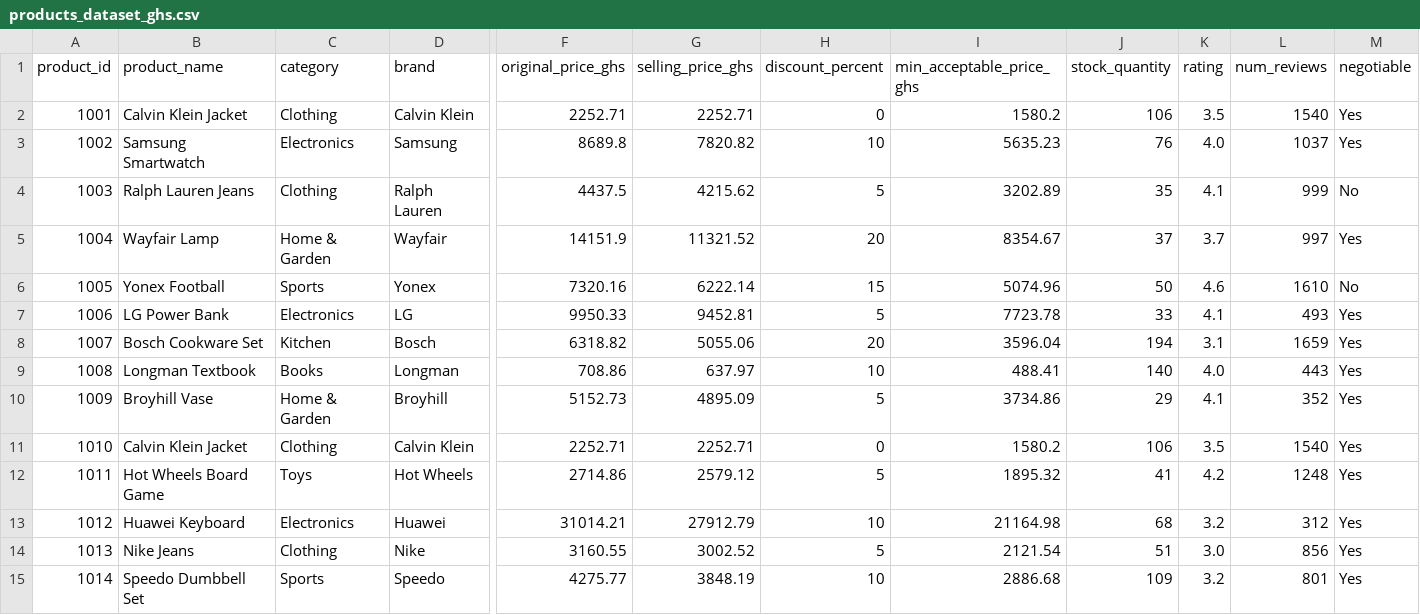
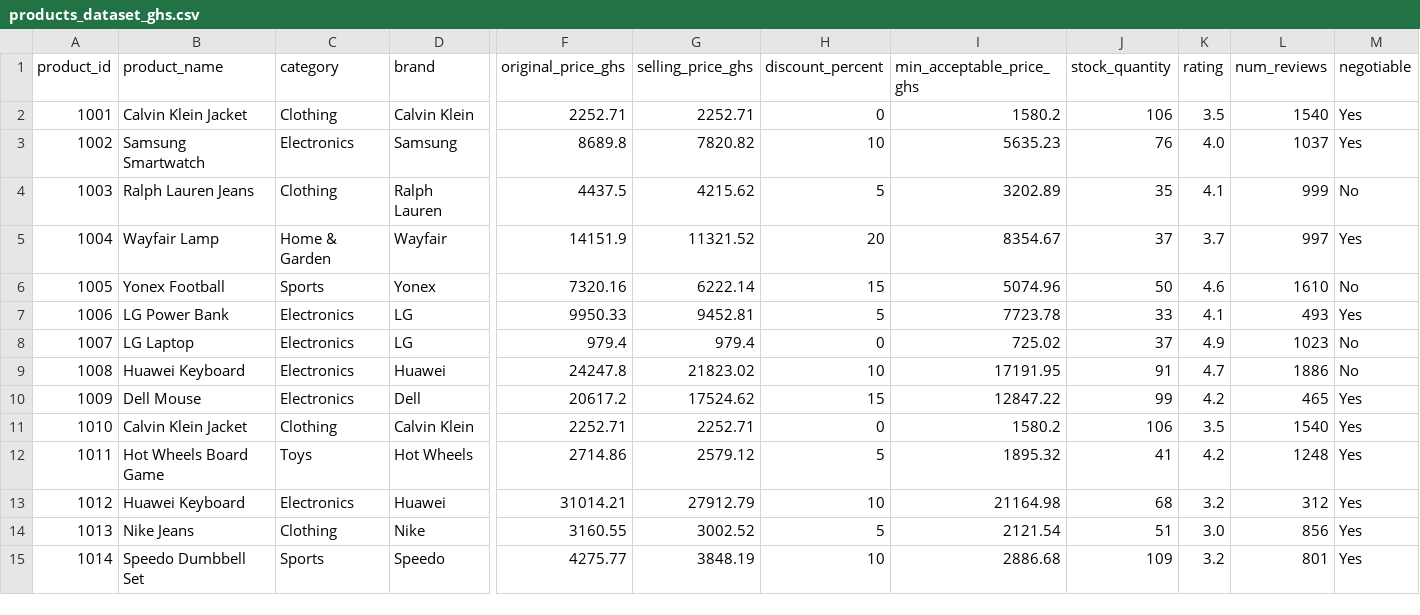
Before and after one commit to AppiahFelix/negotimart-api, a CSV file: products_dataset_ghs.csv, drawn as a sheet; only a part is shown, gaps mark what is left out; the diff covers the shown part only; the diff names each change by its address in the sheet, - before the commit and + after, or states it on an @@ line.

```diff
--- a/products_dataset_ghs.csv
+++ b/products_dataset_ghs.csv
-B8 (product_name): Bosch Cookware Set
+B8 (product_name): LG Laptop
-C8 (category): Kitchen
+C8 (category): Electronics
-D8 (brand): Bosch
+D8 (brand): LG
-F8 (original_price_ghs): 6318.82
+F8 (original_price_ghs): 979.4
-G8 (selling_price_ghs): 5055.06
+G8 (selling_price_ghs): 979.4
-H8 (discount_percent): 20
+H8 (discount_percent): 0
-I8 (min_acceptable_price_ghs): 3596.04
+I8 (min_acceptable_price_ghs): 725.02
-J8 (stock_quantity): 194
+J8 (stock_quantity): 37
-K8 (rating): 3.1
+K8 (rating): 4.9
-L8 (num_reviews): 1659
+L8 (num_reviews): 1023
-M8:M9 (negotiable): Yes
+M8:M9 (negotiable): No
-B9 (product_name): Longman Textbook
+B9 (product_name): Huawei Keyboard
-C9 (category): Books
+C9 (category): Electronics
-D9 (brand): Longman
+D9 (brand): Huawei
-F9 (original_price_ghs): 708.86
+F9 (original_price_ghs): 24247.8
-G9 (selling_price_ghs): 637.97
+G9 (selling_price_ghs): 21823.02
-I9 (min_acceptable_price_ghs): 488.41
+I9 (min_acceptable_price_ghs): 17191.95
-J9 (stock_quantity): 140
+J9 (stock_quantity): 91
-K9 (rating): 4.0
+K9 (rating): 4.7
-L9 (num_reviews): 443
+L9 (num_reviews): 1886
-B10 (product_name): Broyhill Vase
+B10 (product_name): Dell Mouse
-C10 (category): Home & Garden
+C10 (category): Electronics
-D10 (brand): Broyhill
+D10 (brand): Dell
-F10 (original_price_ghs): 5152.73
+F10 (original_price_ghs): 20617.2
-G10 (selling_price_ghs): 4895.09
+G10 (selling_price_ghs): 17524.62
-H10 (discount_percent): 5
+H10 (discount_percent): 15
-I10 (min_acceptable_price_ghs): 3734.86
+I10 (min_acceptable_price_ghs): 12847.22
-J10 (stock_quantity): 29
+J10 (stock_quantity): 99
-K10 (rating): 4.1
+K10 (rating): 4.2
-L10 (num_reviews): 352
+L10 (num_reviews): 465
```
Also changed, not shown: 12 edited cells elsewhere in this file.
